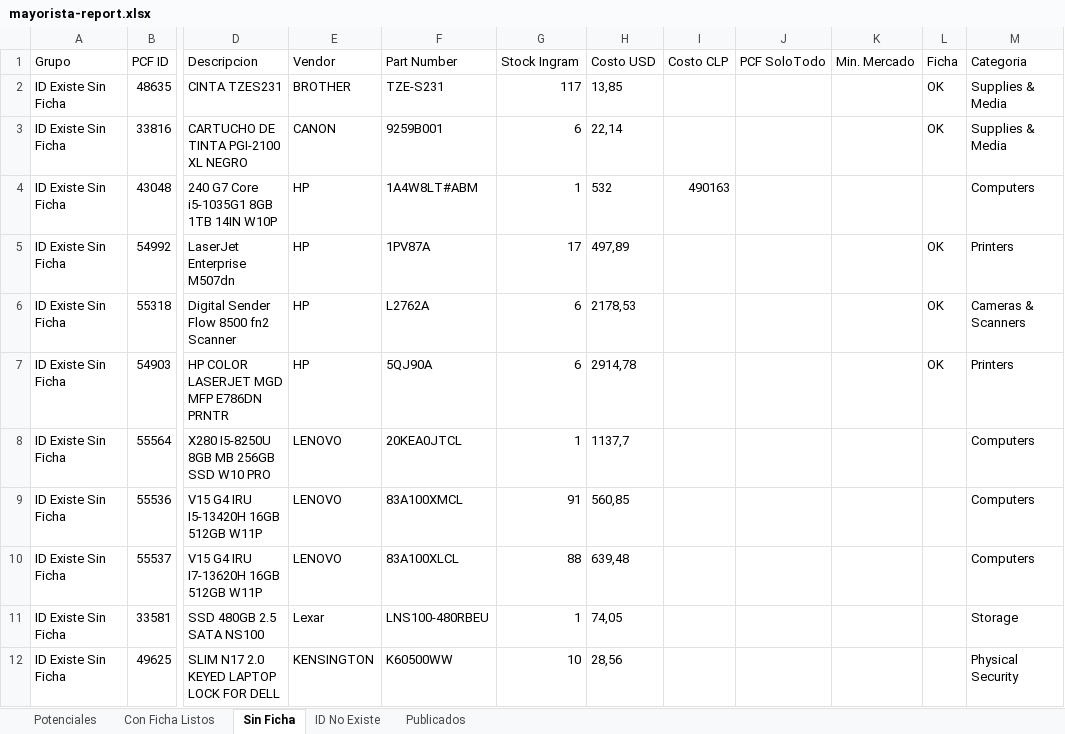
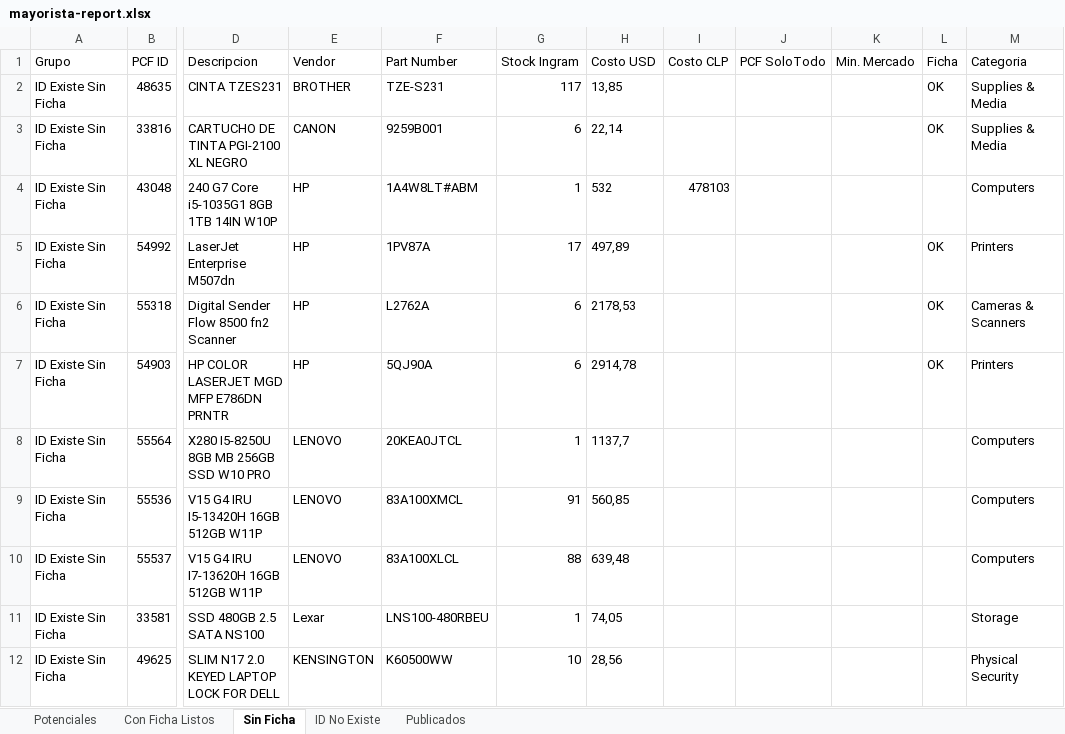
Before and after one commit to aincatoni/pcfactory-monitor-mayoristas, an Excel workbook: mayorista-report.xlsx, sheet Sin Ficha, drawn as a sheet; only a part is shown, gaps mark what is left out; values as stored, in another font and other column widths than the file's, no borders; the diff names each change by its address in the sheet, - before the commit and + after, or states it on an @@ line.

```diff
--- a/mayorista-report.xlsx (sheet Sin Ficha)
+++ b/mayorista-report.xlsx (sheet Sin Ficha)
-I4 (Costo CLP): 490163
+I4 (Costo CLP): 478103
```
Also changed, not shown: sheet Publicados, sheet Potenciales, sheet Con Ficha Listos, sheet ID No Existe, 2 other files.
